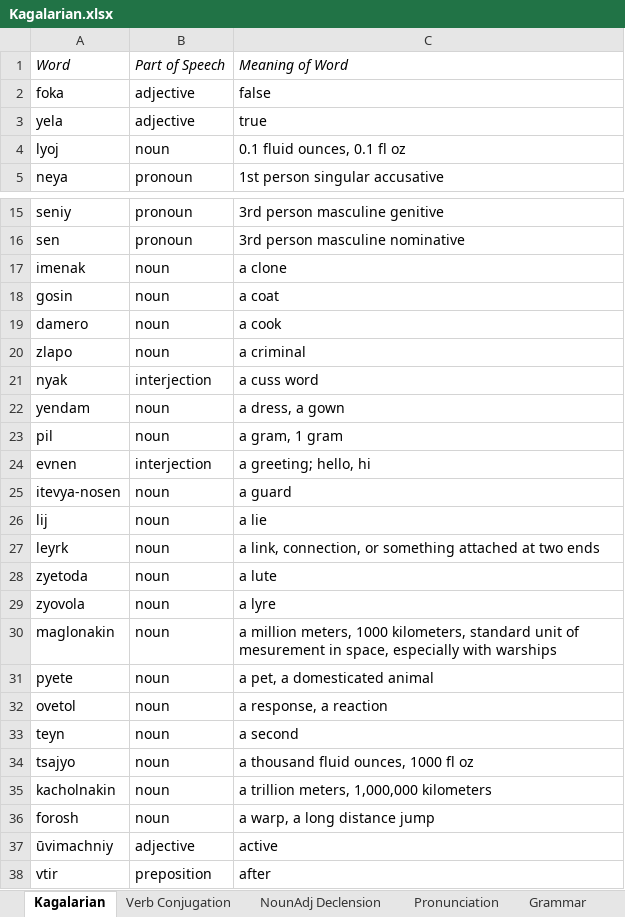
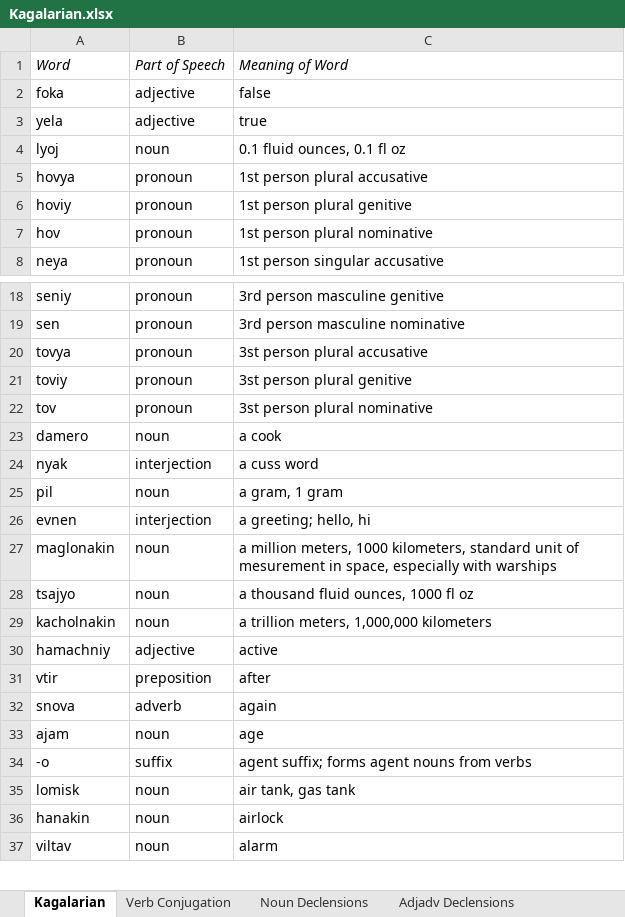
Before and after one commit to Oneo64/Starlattice, an Excel workbook: Conlangs/Kagalarian.xlsx, sheet Kagalarian, drawn as a sheet; only a part is shown, gaps mark what is left out; the shorter side is filled out with more unchanged rows; values as stored, in another font and other column widths than the file's, no borders; charts and pictures and table styles not drawn; removed rows and columns are numbered as before the commit, all else as after; the diff covers the shown part only; the diff names each change by its address in the sheet, - before the commit and + after, or states it on an @@ line.

Commit message:
Update Kagalarian.xlsx

```diff
--- a/Conlangs/Kagalarian.xlsx (sheet Kagalarian)
+++ b/Conlangs/Kagalarian.xlsx (sheet Kagalarian)
-sheet tab: NounAdj Declension
+sheet tab: Noun Declensions
+sheet tab: Adjadv Declensions
+row 5: hovya | pronoun | 1st person plural accusative
+row 6: hoviy | pronoun | 1st person plural genitive
+row 7: hov | pronoun | 1st person plural nominative
-row 17: imenak | noun | a clone
-row 18: gosin | noun | a coat
+row 20: tovya | pronoun | 3st person plural accusative
+row 21: toviy | pronoun | 3st person plural genitive
+row 22: tov | pronoun | 3st person plural nominative
-row 20: zlapo | noun | a criminal
-row 22: yendam | noun | a dress, a gown
-row 25: itevya-nosen | noun | a guard
-row 26: lij | noun | a lie
-row 27: leyrk | noun | a link, connection, or something attached at two ends
-row 28: zyetoda | noun | a lute
-row 29: zyovola | noun | a lyre
-row 31: pyete | noun | a pet, a domesticated animal
-row 32: ovetol | noun | a response, a reaction
-row 33: teyn | noun | a second
-row 36: forosh | noun | a warp, a long distance jump
-A30: ūvimachniy
+A30: hamachniy
```
Also changed, not shown: 30 added rows, 7 removed rows and 50 edited cells elsewhere in this sheet, sheet Noun Declensions, sheet Grammar, charts or pictures.
